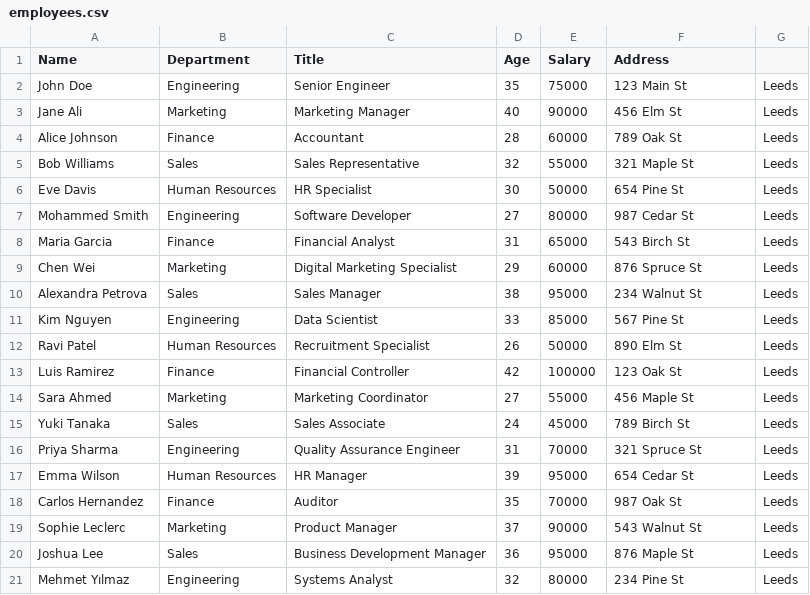
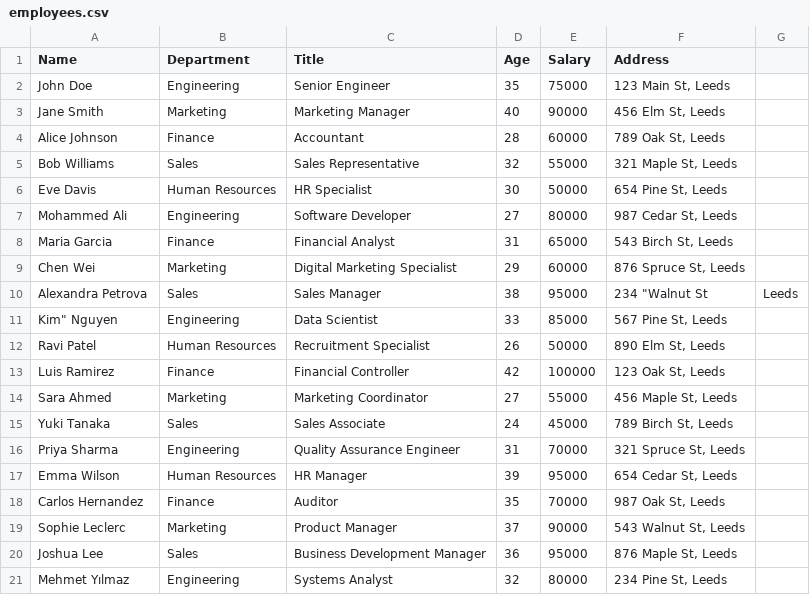
Before and after one commit to bevanswanson/pandland-oop, a CSV file: data/employees.csv, drawn as a sheet.

```diff
--- a/data/employees.csv
+++ b/data/employees.csv
@@ -1,21 +1,21 @@
 Name, Department, Title, Age, Salary, Address
-John Doe, Engineering, Senior Engineer, 35, 75000, 123 Main St, Leeds
-Jane Ali, Marketing, Marketing Manager, 40, 90000, 456 Elm St, Leeds
-Alice Johnson, Finance, Accountant, 28, 60000, 789 Oak St, Leeds
-Bob Williams, Sales, Sales Representative, 32, 55000, 321 Maple St, Leeds
-Eve Davis, Human Resources, HR Specialist, 30, 50000, 654 Pine St, Leeds
-Mohammed Smith, Engineering, Software Developer, 27, 80000, 987 Cedar St, Leeds
-Maria Garcia, Finance, Financial Analyst, 31, 65000, 543 Birch St, Leeds
-Chen Wei, Marketing, Digital Marketing Specialist, 29, 60000, 876 Spruce St, Leeds
-Alexandra Petrova, Sales, Sales Manager, 38, 95000, 234 Walnut St, Leeds
-Kim Nguyen, Engineering, Data Scientist, 33, 85000, 567 Pine St, Leeds
-Ravi Patel, Human Resources, Recruitment Specialist, 26, 50000, 890 Elm St, Leeds
-Luis Ramirez, Finance, Financial Controller, 42, 100000, 123 Oak St, Leeds
-Sara Ahmed, Marketing, Marketing Coordinator, 27, 55000, 456 Maple St, Leeds
-Yuki Tanaka, Sales, Sales Associate, 24, 45000, 789 Birch St, Leeds
-Priya Sharma, Engineering, Quality Assurance Engineer, 31, 70000, 321 Spruce St, Leeds
-Emma Wilson, Human Resources, HR Manager, 39, 95000, 654 Cedar St, Leeds
-Carlos Hernandez, Finance, Auditor, 35, 70000, 987 Oak St, Leeds
-Sophie Leclerc, Marketing, Product Manager, 37, 90000, 543 Walnut St, Leeds
-Joshua Lee, Sales, Business Development Manager, 36, 95000, 876 Maple St, Leeds
-Mehmet Yılmaz, Engineering, Systems Analyst, 32, 80000, 234 Pine St, Leeds
+John Doe, Engineering, Senior Engineer, 35, 75000, "123 Main St, Leeds"
+Jane Smith, Marketing, Marketing Manager, 40, 90000, "456 Elm St, Leeds"
+Alice Johnson, Finance, Accountant, 28, 60000, "789 Oak St, Leeds"
+Bob Williams, Sales, Sales Representative, 32, 55000, "321 Maple St, Leeds"
+Eve Davis, Human Resources, HR Specialist, 30, 50000, "654 Pine St, Leeds"
+Mohammed Ali, Engineering, Software Developer, 27, 80000, "987 Cedar St, Leeds"
+Maria Garcia, Finance, Financial Analyst, 31, 65000, "543 Birch St, Leeds"
+Chen Wei, Marketing, Digital Marketing Specialist, 29, 60000, "876 Spruce St, Leeds"
+Alexandra Petrova, Sales, Sales Manager, 38, 95000, 234 "Walnut St, Leeds
+Kim" Nguyen, Engineering, Data Scientist, 33, 85000, "567 Pine St, Leeds"
+Ravi Patel, Human Resources, Recruitment Specialist, 26, 50000, "890 Elm St, Leeds"
+Luis Ramirez, Finance, Financial Controller, 42, 100000, "123 Oak St, Leeds"
+Sara Ahmed, Marketing, Marketing Coordinator, 27, 55000, "456 Maple St, Leeds"
+Yuki Tanaka, Sales, Sales Associate, 24, 45000, "789 Birch St, Leeds"
+Priya Sharma, Engineering, Quality Assurance Engineer, 31, 70000, "321 Spruce St, Leeds"
+Emma Wilson, Human Resources, HR Manager, 39, 95000, "654 Cedar St, Leeds"
+Carlos Hernandez, Finance, Auditor, 35, 70000, "987 Oak St, Leeds"
+Sophie Leclerc, Marketing, Product Manager, 37, 90000, "543 Walnut St, Leeds"
+Joshua Lee, Sales, Business Development Manager, 36, 95000, "876 Maple St, Leeds"
+Mehmet Yılmaz, Engineering, Systems Analyst, 32, 80000, "234 Pine St, Leeds"
```
Also changed, not shown: 5 other files.
